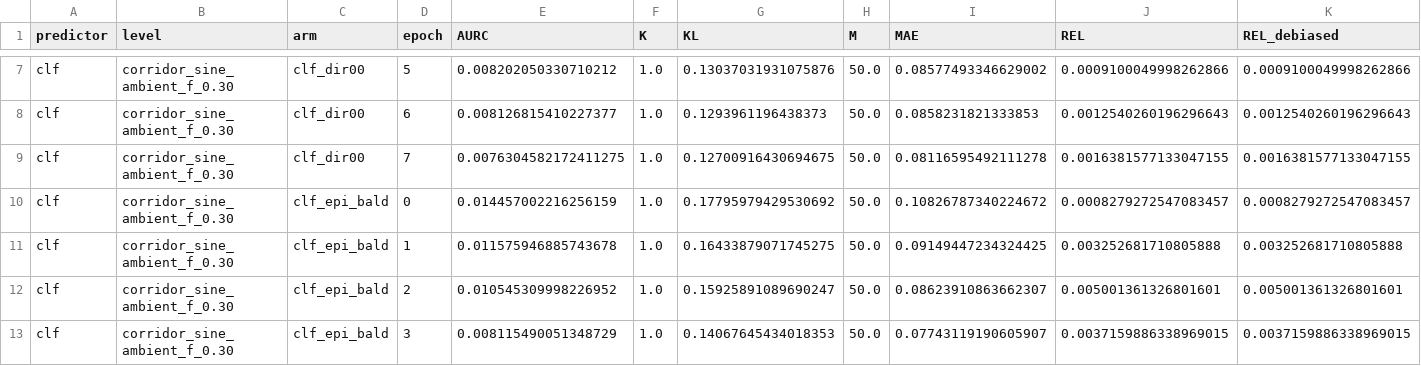
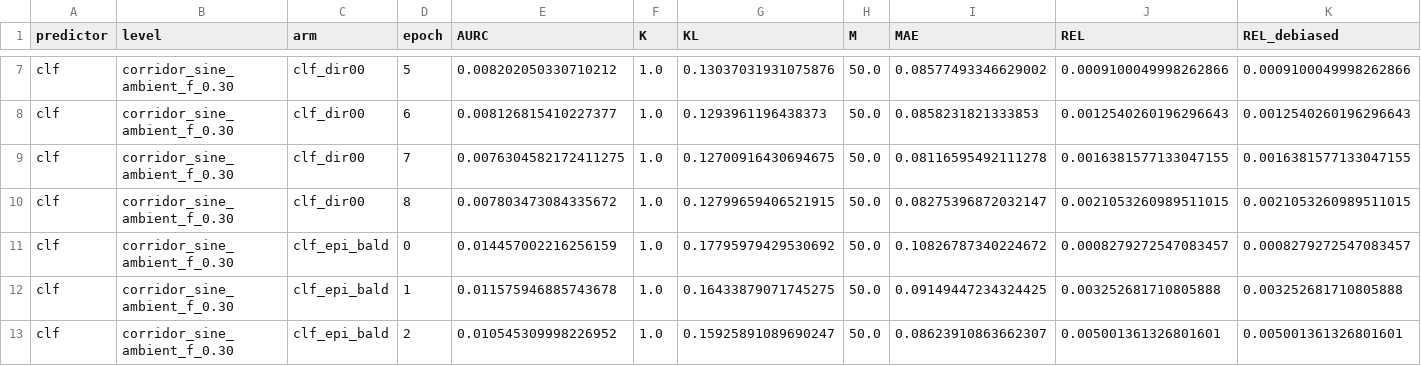
Before and after one commit to dhruvmetha/adaptive_roa, a CSV file: docs/experiments/stochastic/quadrotor3d/quad3d_corridor_sine_ambient_all_levels.csv, drawn as a sheet; only a part is shown, gaps mark what is left out; the shorter side is filled out with more unchanged rows; rows hold the shown columns only; the diff names each change by its address in the sheet, - before the commit and + after, or states it on an @@ line.

Commit message:
data(quad3d cs): cycle update — score, figures, standings

```diff
--- a/docs/experiments/stochastic/quadrotor3d/quad3d_corridor_sine_ambient_all_levels.csv
+++ b/docs/experiments/stochastic/quadrotor3d/quad3d_corridor_sine_ambient_all_levels.csv
+row 10: clf | corridor_sine_ambient_f_0.30 | clf_dir00 | 8 | 0.007803473084335672 | 1.0 | 0.12799659406521915 | 50.0 | 0.08275396872032147 | 0.0021053260989511015 | 0.0021053260989511015
```
Also changed, not shown: 1 other file.
